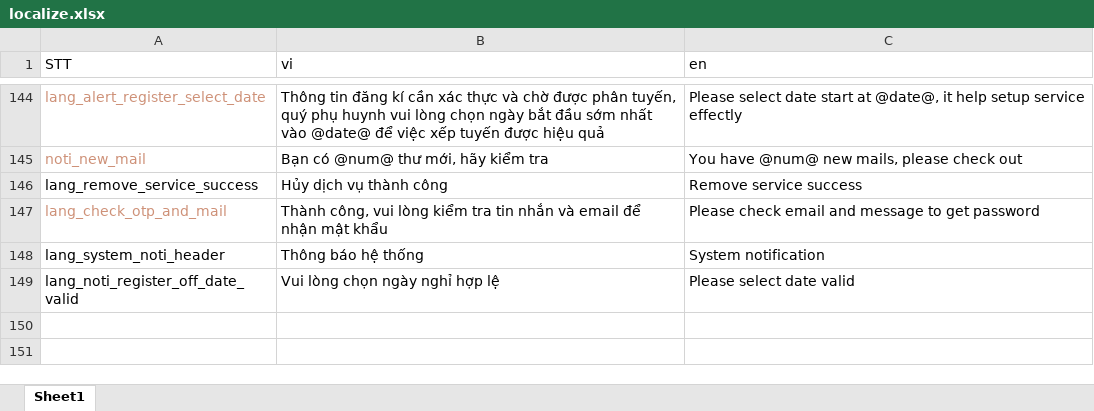
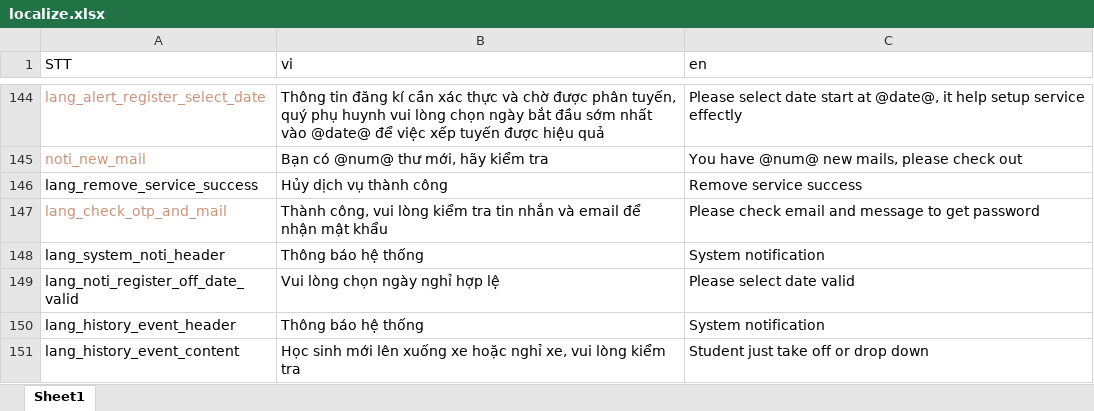
Before and after one commit to doannd1997/RN, an Excel workbook: tools/localize/localize.xlsx, sheet Sheet1, drawn as a sheet; only a part is shown, gaps mark what is left out; values as stored, in another font and other column widths than the file's, no borders; the diff names each change by its address in the sheet, - before the commit and + after, or states it on an @@ line.

Commit message:
noti history event

```diff
--- a/tools/localize/localize.xlsx (sheet Sheet1)
+++ b/tools/localize/localize.xlsx (sheet Sheet1)
+row 150: lang_history_event_header | Thông báo hệ thống | System notification
+row 151: lang_history_event_content | Học sinh mới lên xuống xe hoặc nghỉ xe, vui lòng kiểm tra | Student just take off or drop down
```
Also changed, not shown: 9 other files.
